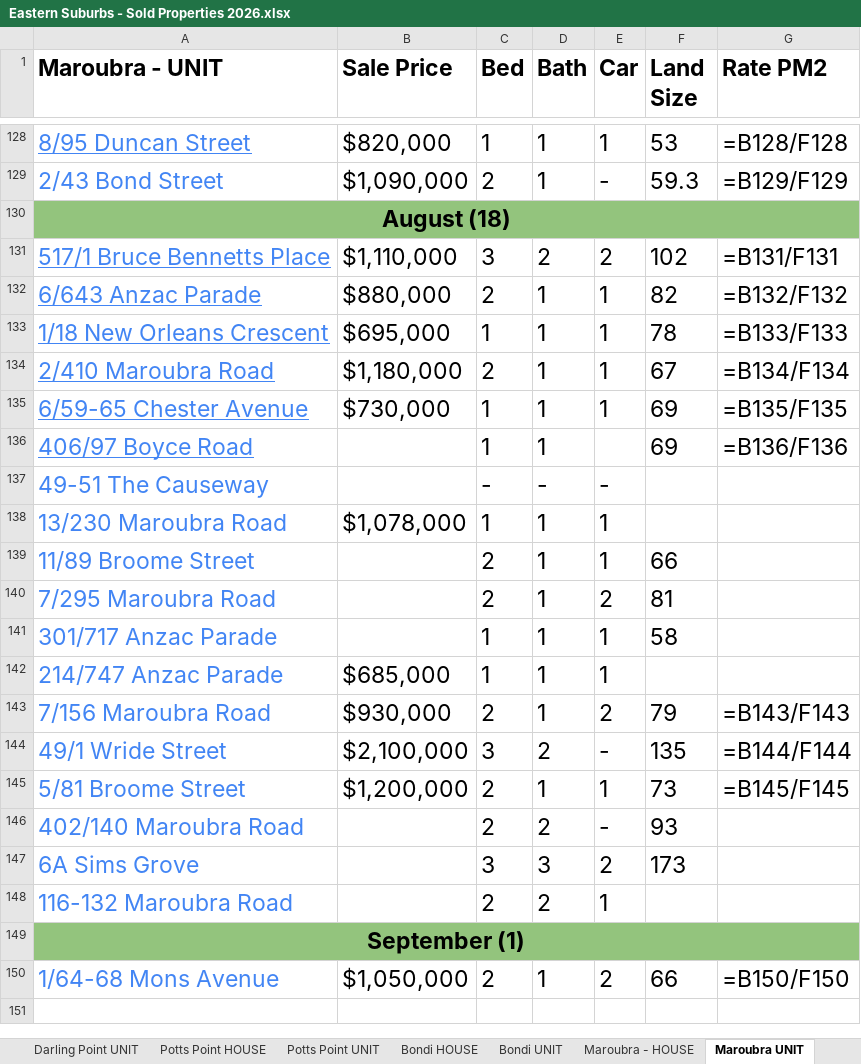
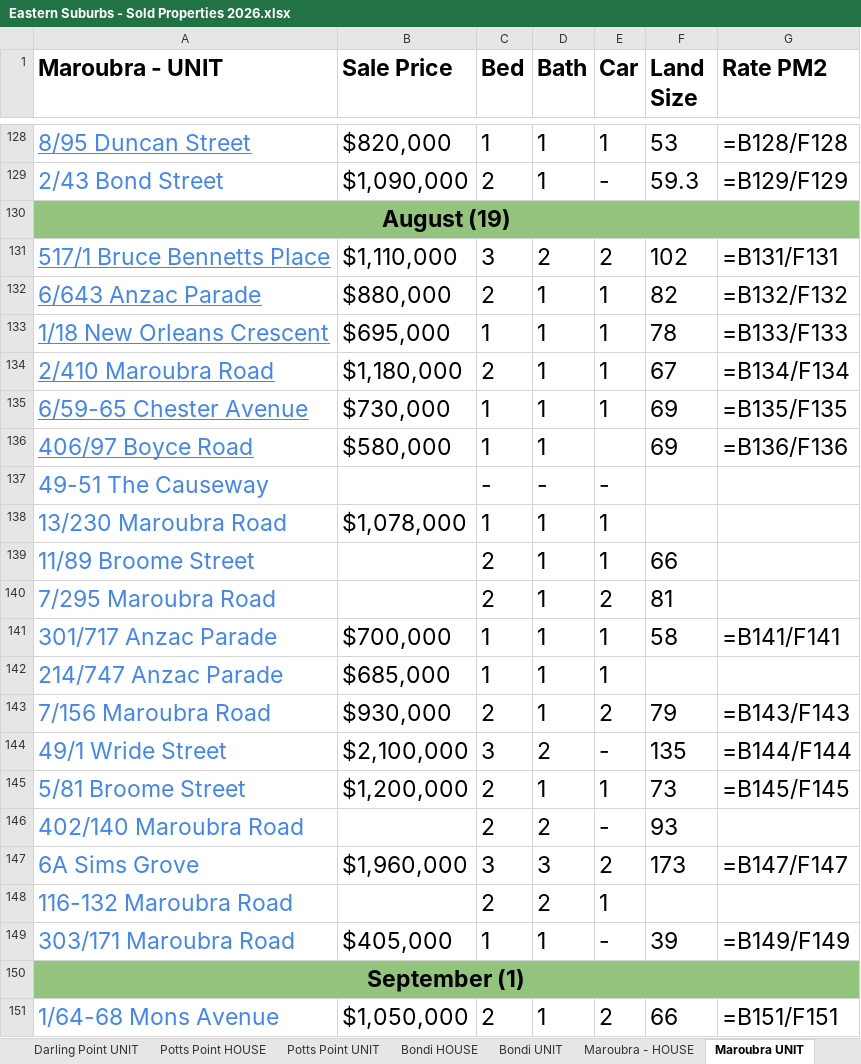
Before and after one commit to JJaykayy/Eastern-Suburbs---Sold-Properties-2026, an Excel workbook: Eastern Suburbs - Sold Properties 2026.xlsx, sheet Maroubra UNIT, drawn as a sheet; only a part is shown, gaps mark what is left out; values as stored, in another font and other column widths than the file's, no borders; formulas without a stored value are shown as written; addresses are those after the commit; the diff names each change by its address in the sheet, - before the commit and + after, or states it on an @@ line.

```diff
--- a/Eastern Suburbs - Sold Properties 2026.xlsx (sheet Maroubra UNIT)
+++ b/Eastern Suburbs - Sold Properties 2026.xlsx (sheet Maroubra UNIT)
-A130 (Maroubra - UNIT): August (18)
+A130 (Maroubra - UNIT): August (19)
-B136 (Sale Price): (empty)
+B136 (Sale Price): $580,000
-B141 (Sale Price): (empty)
+B141 (Sale Price): $700,000
-G141 (Rate PM2): (empty)
+G141 (Rate PM2): =B141/F141
-B147 (Sale Price): (empty)
+B147 (Sale Price): $1,960,000
-G147 (Rate PM2): (empty)
+G147 (Rate PM2): =B147/F147
+row 149: 303/171 Maroubra Road | $405,000 | 1 | 1 | - | 39 | =B149/F149
-G151 (Rate PM2): =B150/F150
+G151 (Rate PM2): =B151/F151
```
Also changed, not shown: sheet Waterloo UNIT, sheet Zetland UNIT, sheet Bondi UNIT, sheet Randwick UNIT, sheet Randwick HOUSE, sheet Paddington HOUSE, 6 more sheets, 1 other file.
